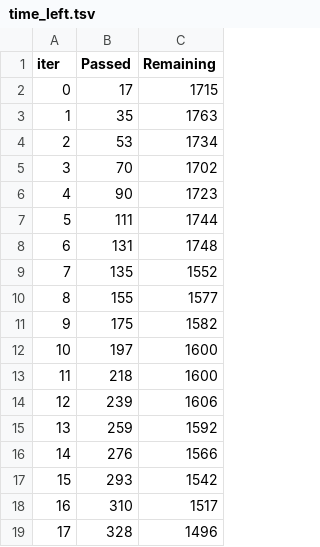
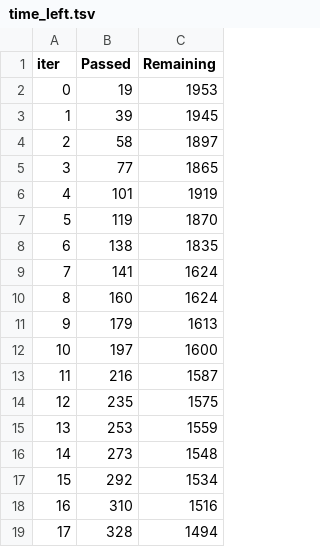
Before and after one commit to ML-JOE16/Loan_Default_App, a TSV file: catboost_info/time_left.tsv, drawn as a sheet; only a part is shown; the diff covers the shown part only.

```diff
--- a/catboost_info/time_left.tsv
+++ b/catboost_info/time_left.tsv
@@ -1,19 +1,19 @@
 iter	Passed	Remaining
-0	17	1715
-1	35	1763
-2	53	1734
-3	70	1702
-4	90	1723
-5	111	1744
-6	131	1748
-7	135	1552
-8	155	1577
-9	175	1582
+0	19	1953
+1	39	1945
+2	58	1897
+3	77	1865
+4	101	1919
+5	119	1870
+6	138	1835
+7	141	1624
+8	160	1624
+9	179	1613
 10	197	1600
-11	218	1600
-12	239	1606
-13	259	1592
-14	276	1566
-15	293	1542
-16	310	1517
-17	328	1496
+11	216	1587
+12	235	1575
+13	253	1559
+14	273	1548
+15	292	1534
+16	310	1516
+17	328	1494
```
Also changed, not shown: 160 edited cells elsewhere in this file, 5 other files.
